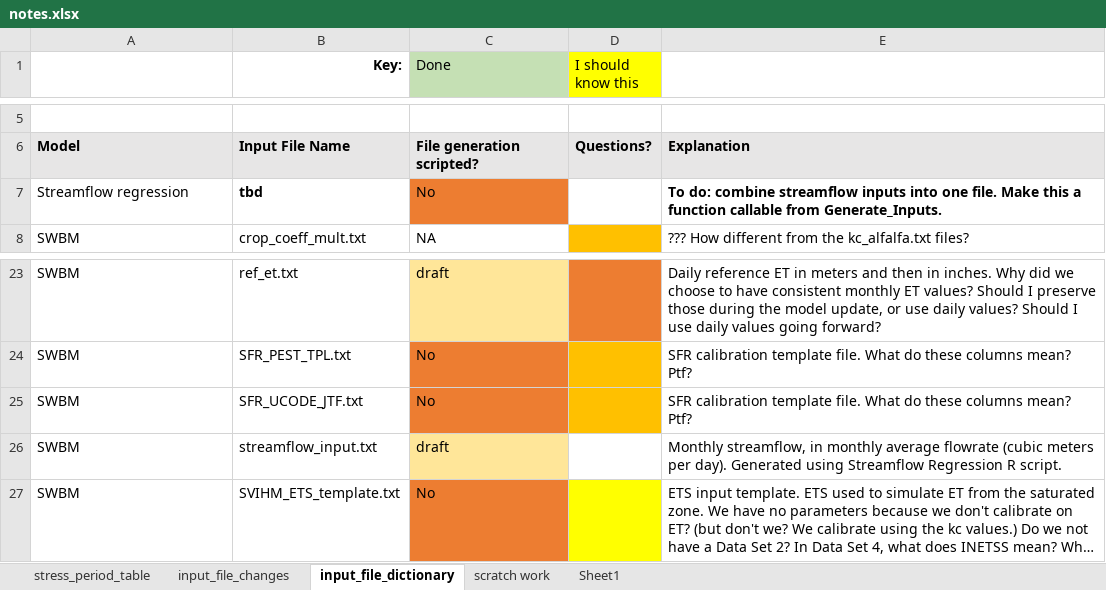
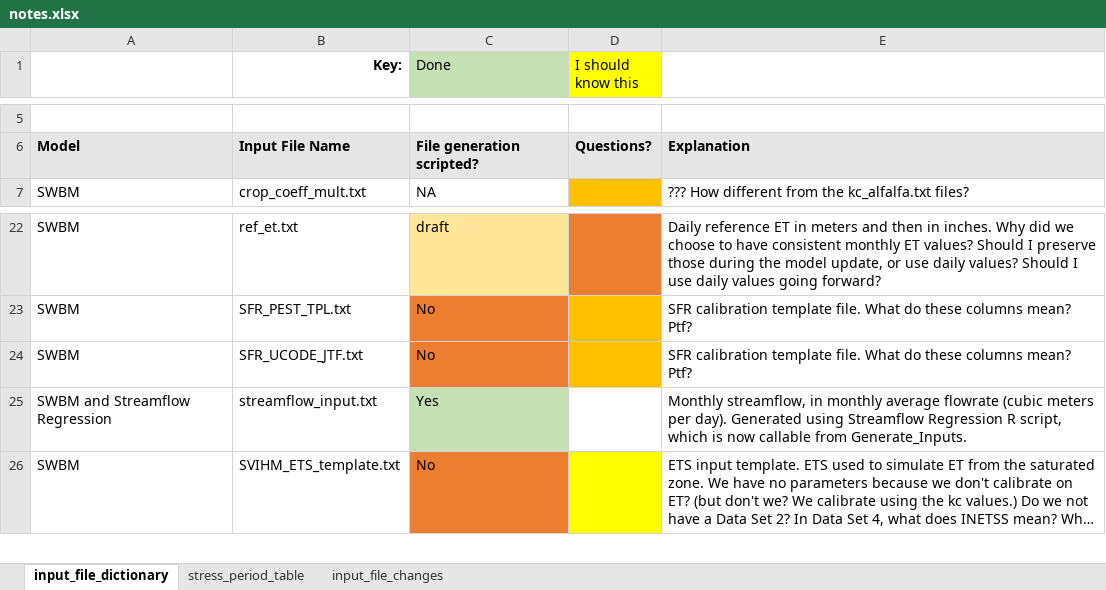
Before and after one commit to UCDavisHydro/SVIHM, an Excel workbook: SWBM/update2018notes/notes.xlsx, sheet input_file_dictionary, drawn as a sheet; only a part is shown, gaps mark what is left out; long unchanged cells end in …; values as stored, in another font and other column widths than the file's, no borders; removed rows and columns are numbered as before the commit, all else as after; the diff names each change by its address in the sheet, - before the commit and + after, or states it on an @@ line.

Commit message:
Streamflow Regression function now callable from Update_SVIHM_Inputs.R

```diff
--- a/SWBM/update2018notes/notes.xlsx (sheet input_file_dictionary)
+++ b/SWBM/update2018notes/notes.xlsx (sheet input_file_dictionary)
-sheet tab: scratch work
-sheet tab: Sheet1
@@ sheet tab order changed: input_file_dictionary | stress_period_table | input_file_changes @@
-row 7: Streamflow regression | tbd | No |  | To do: combine streamflow inputs into one file. Make this a function callable from Generate_Inputs.
-A25: SWBM
+A25: SWBM and Streamflow Regression
-C25 (Done): draft
+C25 (Done): Yes
-C25 fill: #FFE699
+C25 fill: #C5E0B4
-E25: …Regression R script.
+E25: …Regression R script, which is now callable from Generate_Inputs.
```
Also changed, not shown: 5 other files.
